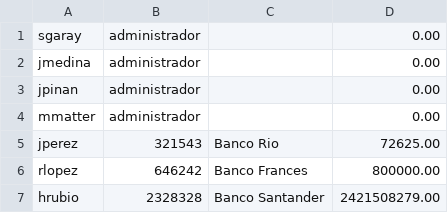
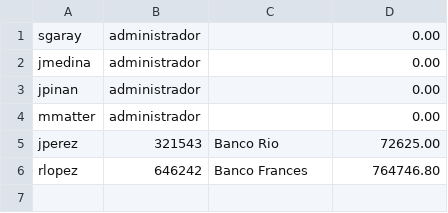
Before and after one commit to juanpinan/TP-Paradigmas-Criptomonedas, a CSV file: src/main/resources/usuarios.csv, drawn as a sheet.

```diff
--- a/src/main/resources/usuarios.csv
+++ b/src/main/resources/usuarios.csv
@@ -5,3 +5,2 @@
 "jperez","321543","Banco Rio","72625.00"
-"rlopez","646242","Banco Frances","800000.00"
-"hrubio","2328328","Banco Santander","2421508279.00"
+"rlopez","646242","Banco Frances","764746.80"
```
Also changed, not shown: 8 other files.
